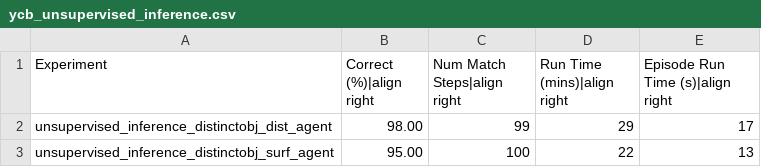
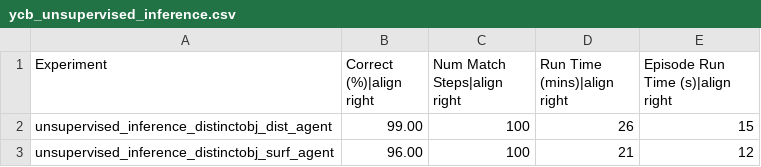
Before and after one commit to vkakerbeck/tbp.monty, a CSV file: benchmarks/ycb_unsupervised_inference.csv, drawn as a sheet.

```diff
--- a/benchmarks/ycb_unsupervised_inference.csv
+++ b/benchmarks/ycb_unsupervised_inference.csv
@@ -1,3 +1,3 @@
 Experiment,Correct (%)|align right,Num Match Steps|align right,Run Time (mins)|align right,Episode Run Time (s)|align right
-unsupervised_inference_distinctobj_dist_agent,98.00,99,29,17
-unsupervised_inference_distinctobj_surf_agent,95.00,100,22,13
+unsupervised_inference_distinctobj_dist_agent,99.00,100,26,15
+unsupervised_inference_distinctobj_surf_agent,96.00,100,21,12
```
Also changed, not shown: benchmarks/logos_on_objects.csv, benchmarks/ycb_10objs.csv, 10 other files.
